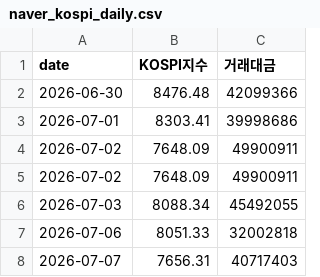
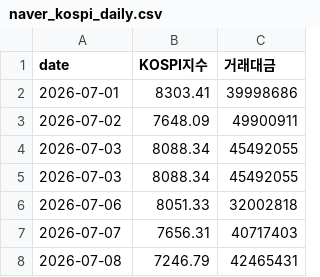
Before and after one commit to happymon77/kospi-analysis, a CSV file: data/naver_kospi_daily.csv, drawn as a sheet.

```diff
--- a/data/naver_kospi_daily.csv
+++ b/data/naver_kospi_daily.csv
@@ -1,6 +1,5 @@
 date,KOSPI지수,거래대금
-2026-06-30,8476.48,42099366
 2026-07-01,8303.41,39998686
 2026-07-02,7648.09,49900911
-2026-07-02,7648.09,49900911
+2026-07-03,8088.34,45492055
 2026-07-03,8088.34,45492055
@@ -8 +7,2 @@
 2026-07-07,7656.31,40717403
+2026-07-08,7246.79,42465431
```
Also changed, not shown: data/jeungsi_jageum_2026Q1Q2.csv, data/대차거래_추이_2026Q1Q2.csv, 4 other files.
